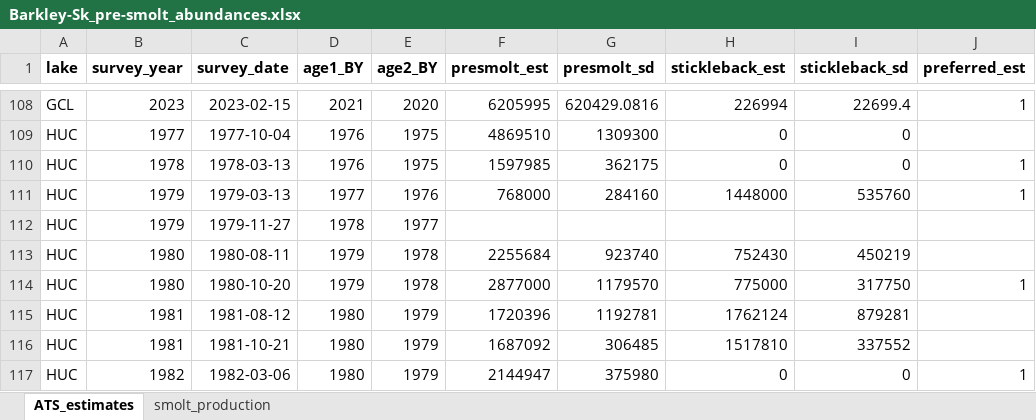
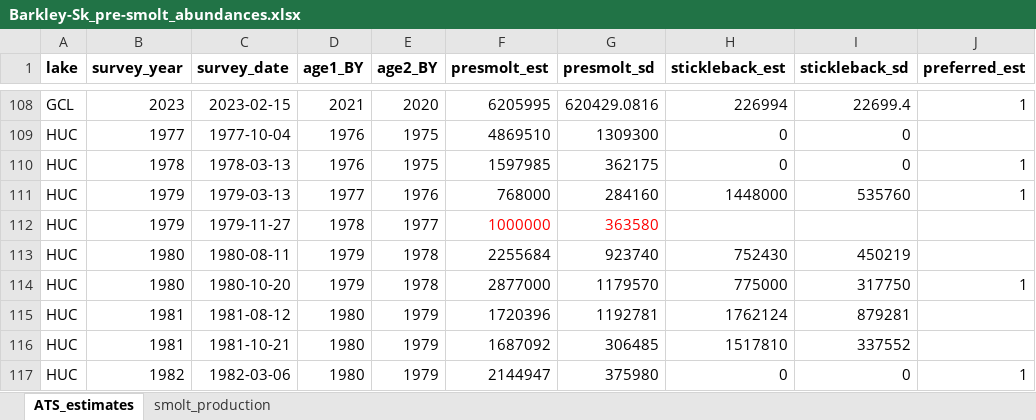
Before and after one commit to SCA-stock-assess/Barkley-Sk-CSAS, an Excel workbook: 1. data/Barkley-Sk_pre-smolt_abundances.xlsx, sheet ATS_estimates, drawn as a sheet; only a part is shown, gaps mark what is left out; values as stored, in another font and other column widths than the file's, no borders; the diff names each change by its address in the sheet, - before the commit and + after, or states it on an @@ line.

Commit message:
add Nov 1979 infilled estimate for Hucuktlis

```diff
--- a/1. data/Barkley-Sk_pre-smolt_abundances.xlsx (sheet ATS_estimates)
+++ b/1. data/Barkley-Sk_pre-smolt_abundances.xlsx (sheet ATS_estimates)
-F112 (presmolt_est): (empty)
+F112 (presmolt_est): 1000000
-G112 (presmolt_sd): (empty)
+G112 (presmolt_sd): 363580
```
